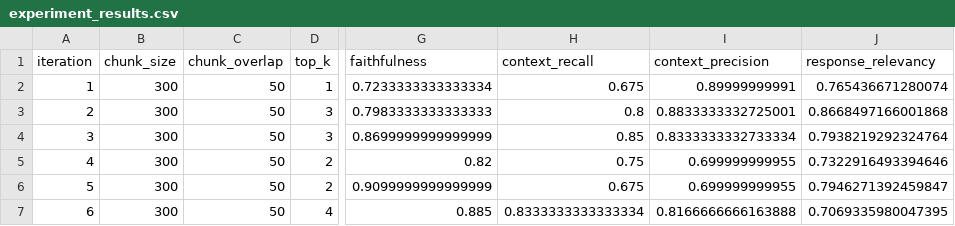
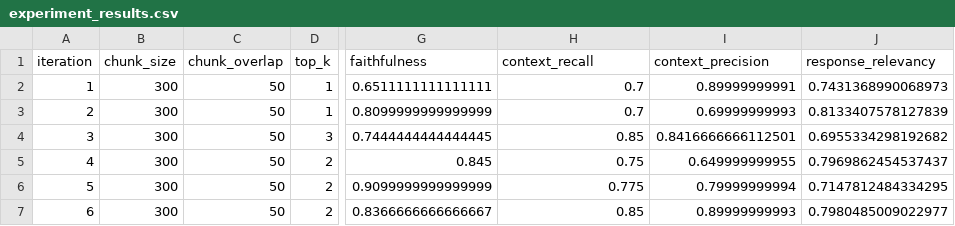
Before and after one commit to Yared-Mengiste/phoenix-rag, a CSV file: results/experiment_results.csv, drawn as a sheet; only a part is shown, gaps mark what is left out; the diff names each change by its address in the sheet, - before the commit and + after, or states it on an @@ line.

Commit message:
Update configuration and evaluation results for iterations 1 to 6
- Changed the iteration number in best_configuration.json from 3 to 6 and updated parameters: top_k from 3 to 2 and similarity_threshold from 0.0 to 0.3. Adjusted faithfulness score to 0.8367 and context_precision to 0.9000.
- Modified iteration_002.json to set top_k from 3 to 1 and updated the prompt_template for consistency with other iterations.
- Updated iteration_006.json to change top_k from 4 to 2, aligning with the new retrieval strategy.
- Revised evaluation_scores.csv to reflect new scores and applied rules for iterations 1 to 6, ensuring accurate tracking of performance metrics.
- Adjusted experiment_results.csv to include updated results for iterations 1 to 6, with changes in top_k and similarity_threshold values.

```diff
--- a/results/experiment_results.csv
+++ b/results/experiment_results.csv
-G2 (faithfulness): 0.7233333333333334
+G2 (faithfulness): 0.6511111111111111
-H2 (context_recall): 0.675
+H2 (context_recall): 0.7
-J2 (response_relevancy): 0.765436671280074
+J2 (response_relevancy): 0.7431368990068973
-D3 (top_k): 3
+D3 (top_k): 1
-G3 (faithfulness): 0.7983333333333333
+G3 (faithfulness): 0.8099999999999999
-H3 (context_recall): 0.8
+H3 (context_recall): 0.7
-I3 (context_precision): 0.8833333332725001
+I3 (context_precision): 0.69999999993
-J3 (response_relevancy): 0.8668497166001868
+J3 (response_relevancy): 0.8133407578127839
-G4 (faithfulness): 0.8699999999999999
+G4 (faithfulness): 0.7444444444444445
-I4 (context_precision): 0.8333333332733334
+I4 (context_precision): 0.8416666666112501
-J4 (response_relevancy): 0.7938219292324764
+J4 (response_relevancy): 0.6955334298192682
-G5 (faithfulness): 0.82
+G5 (faithfulness): 0.845
-I5 (context_precision): 0.699999999955
+I5 (context_precision): 0.649999999955
-J5 (response_relevancy): 0.7322916493394646
+J5 (response_relevancy): 0.7969862454537437
-H6 (context_recall): 0.675
+H6 (context_recall): 0.775
-I6 (context_precision): 0.699999999955
+I6 (context_precision): 0.79999999994
-J6 (response_relevancy): 0.7946271392459847
+J6 (response_relevancy): 0.7147812484334295
-D7 (top_k): 4
+D7 (top_k): 2
-G7 (faithfulness): 0.885
+G7 (faithfulness): 0.8366666666666667
-H7 (context_recall): 0.8333333333333334
+H7 (context_recall): 0.85
-I7 (context_precision): 0.8166666666163888
+I7 (context_precision): 0.89999999993
-J7 (response_relevancy): 0.7069335980047395
+J7 (response_relevancy): 0.7980485009022977
```
Also changed, not shown: results/evaluation_scores.csv, 5 other files.
